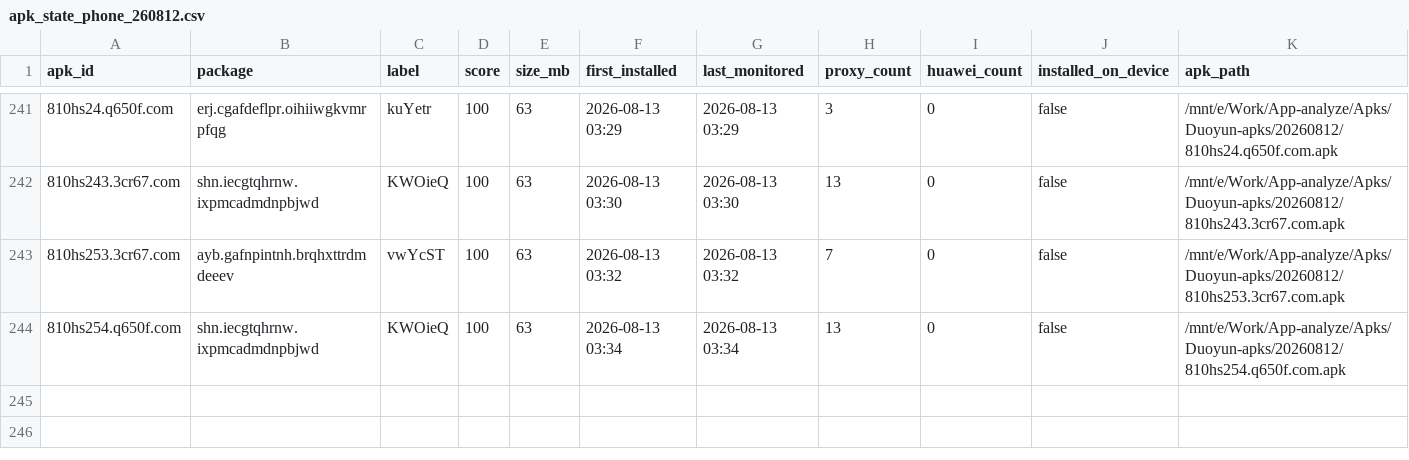
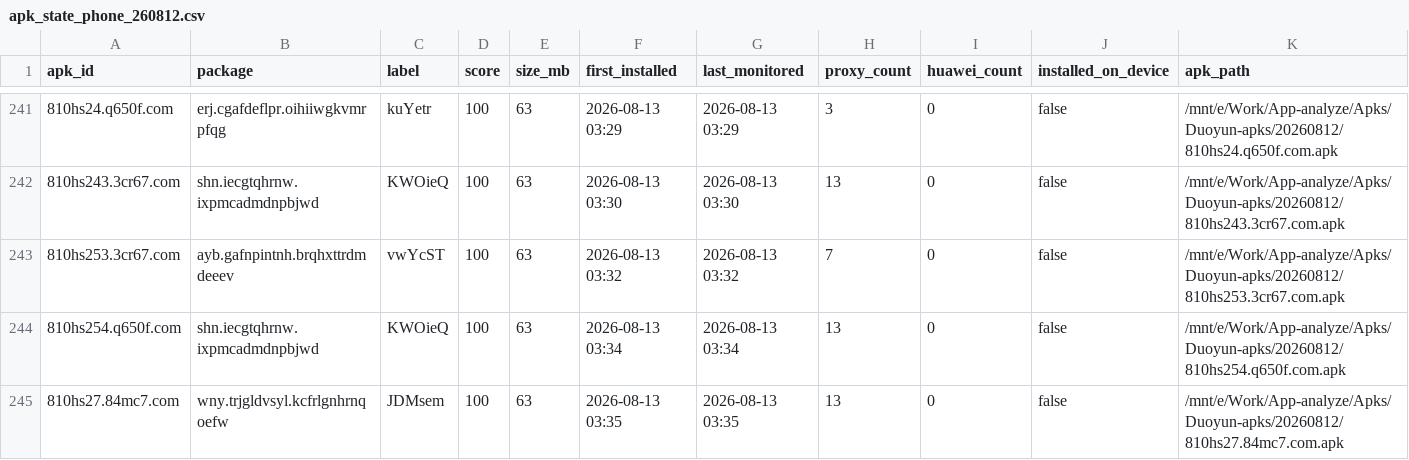
Before and after one commit to minionsjay/APK-Monitor, a CSV file: data/apk_state_phone_260812.csv, drawn as a sheet; only a part is shown, gaps mark what is left out; rows hold the shown columns only; the diff names each change by its address in the sheet, - before the commit and + after, or states it on an @@ line.

```diff
--- a/data/apk_state_phone_260812.csv
+++ b/data/apk_state_phone_260812.csv
+row 245: 810hs27.84mc7.com | wny.trjgldvsyl.kcfrlgnhrnqoefw | JDMsem | 100 | 63 | 2026-08-13 03:35 | 2026-08-13 03:35 | 13 | 0 | false | /mnt/e/Work/App-analyze/Apks/Duoyun-apks/20260812/810hs27.84mc7.com.apk
```
Also changed, not shown: 5 other files.
